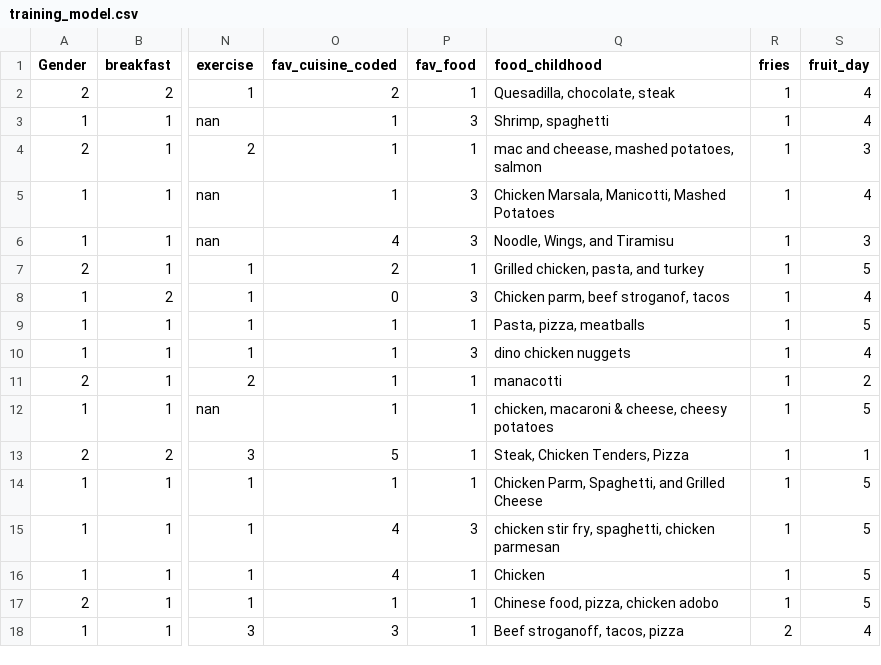
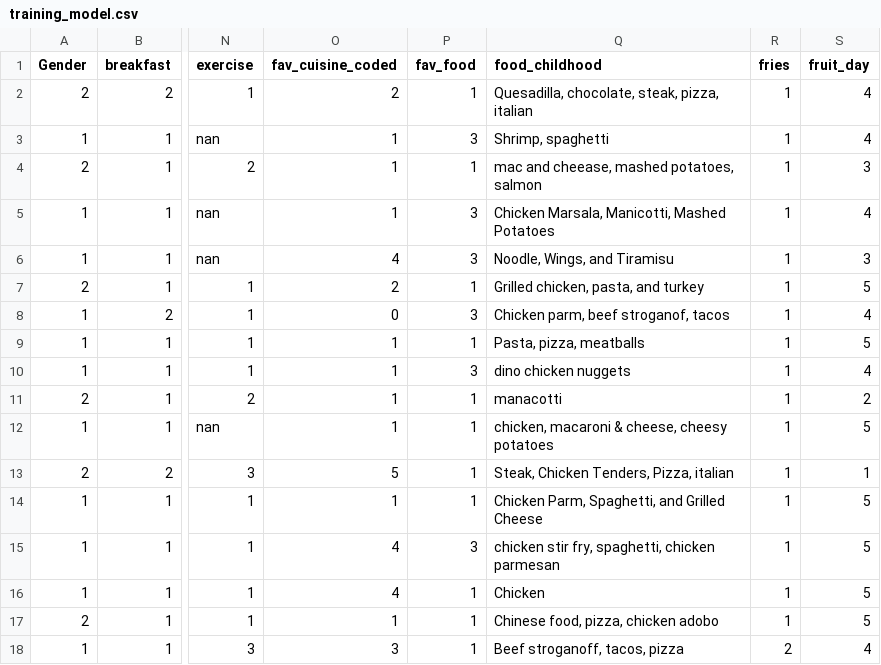
Before and after one commit to uj-student/it08x97-recommendation-system, a CSV file: training_model.csv, drawn as a sheet; only a part is shown, gaps mark what is left out; the diff names each change by its address in the sheet, - before the commit and + after, or states it on an @@ line.

```diff
--- a/training_model.csv
+++ b/training_model.csv
-Q2 (food_childhood): Quesadilla, chocolate, steak
+Q2 (food_childhood): Quesadilla, chocolate, steak, pizza, italian
-Q13 (food_childhood): Steak, Chicken Tenders, Pizza
+Q13 (food_childhood): Steak, Chicken Tenders, Pizza, italian
```
Also changed, not shown: 3 other files.
